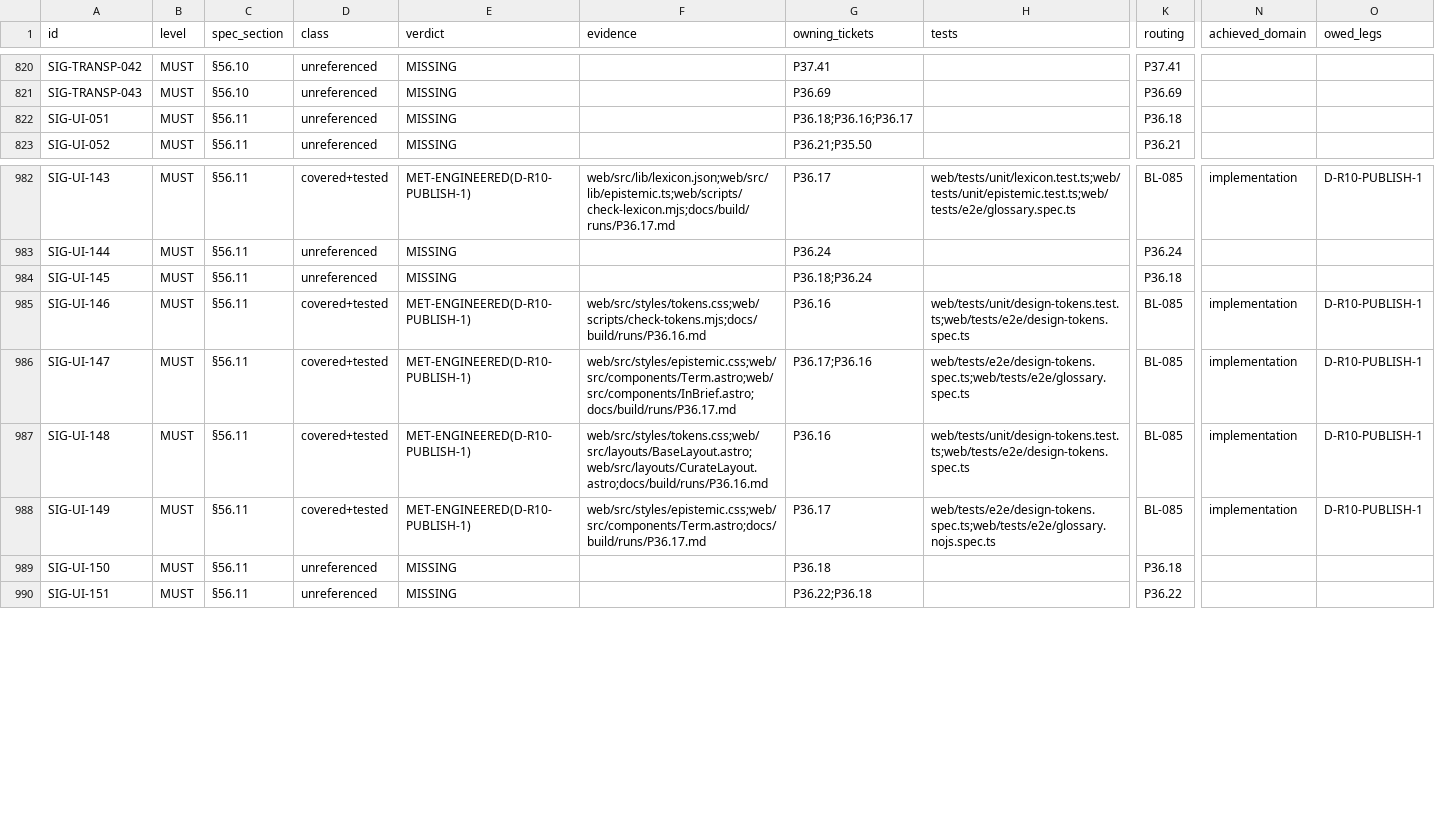
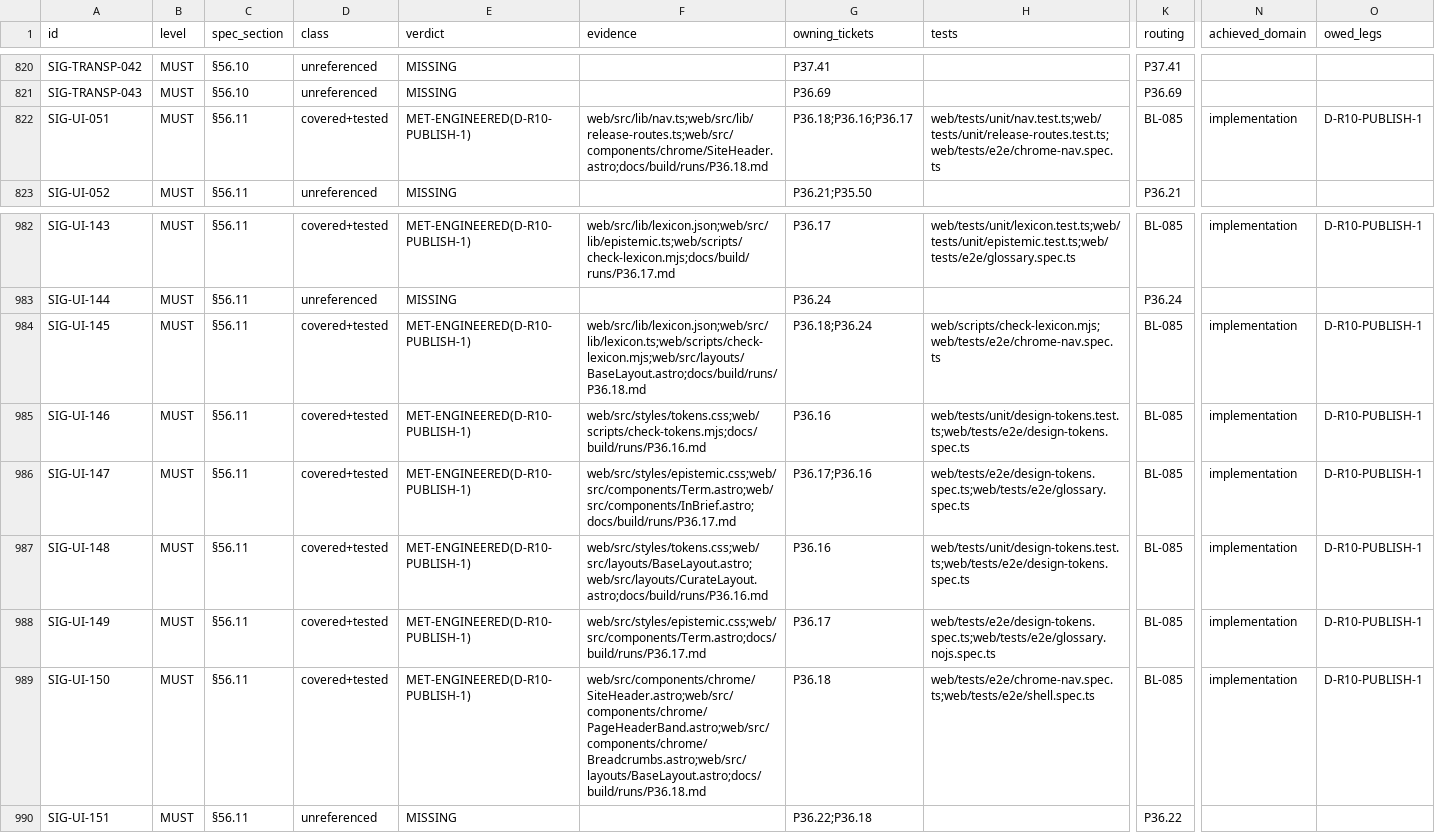
Before and after one commit to SteveVitali/Eleutheria, a CSV file: docs/build/COVERAGE_MATRIX.csv, drawn as a sheet; only a part is shown, gaps mark what is left out; the diff names each change by its address in the sheet, - before the commit and + after, or states it on an @@ line.

Commit message:
P36.18 closeout records (row 358)
Run ledger P36.18, PR body, BUILD_INDEX row 358, LEDGER CURRENT STATE
advance + PHASE LOG done entry, README row range, coverage matrix,
current-projection regen, ci-boundary record for PR #378.

Fix arc additions: the /network/ island-mount CLS repair (df2d0ee8 —
the map-style height-reserving placeholder, 0.0687 -> 0.000) and the
SIG-REL-014 CHANGELOG entry.

Harness: devin-desktop/swe-2-high/subagent

```diff
--- a/docs/build/COVERAGE_MATRIX.csv
+++ b/docs/build/COVERAGE_MATRIX.csv
-D822 (class): unreferenced
+D822 (class): covered+tested
-E822 (verdict): MISSING
+E822 (verdict): MET-ENGINEERED(D-R10-PUBLISH-1)
-F822 (evidence): (empty)
+F822 (evidence): web/src/lib/nav.ts;web/src/lib/release-routes.ts;web/src/components/chrome/SiteHeader.astro;docs/build/runs/P36.18.md
-H822 (tests): (empty)
+H822 (tests): web/tests/unit/nav.test.ts;web/tests/unit/release-routes.test.ts;web/tests/e2e/chrome-nav.spec.ts
-K822 (routing): P36.18
+K822 (routing): BL-085
-N822 (achieved_domain): (empty)
+N822 (achieved_domain): implementation
-O822 (owed_legs): (empty)
+O822 (owed_legs): D-R10-PUBLISH-1
-D984 (class): unreferenced
+D984 (class): covered+tested
-E984 (verdict): MISSING
+E984 (verdict): MET-ENGINEERED(D-R10-PUBLISH-1)
-F984 (evidence): (empty)
+F984 (evidence): web/src/lib/lexicon.json;web/src/lib/lexicon.ts;web/scripts/check-lexicon.mjs;web/src/layouts/BaseLayout.astro;docs/build/runs/P36.18.md
-H984 (tests): (empty)
+H984 (tests): web/scripts/check-lexicon.mjs;web/tests/e2e/chrome-nav.spec.ts
-K984 (routing): P36.18
+K984 (routing): BL-085
-N984 (achieved_domain): (empty)
+N984 (achieved_domain): implementation
-O984 (owed_legs): (empty)
+O984 (owed_legs): D-R10-PUBLISH-1
-D989 (class): unreferenced
+D989 (class): covered+tested
-E989 (verdict): MISSING
+E989 (verdict): MET-ENGINEERED(D-R10-PUBLISH-1)
-F989 (evidence): (empty)
+F989 (evidence): web/src/components/chrome/SiteHeader.astro;web/src/components/chrome/PageHeaderBand.astro;web/src/components/chrome/Breadcrumbs.astro;web/src/layouts/BaseLayout.astro;docs/build/runs/P36.18.md
-H989 (tests): (empty)
+H989 (tests): web/tests/e2e/chrome-nav.spec.ts;web/tests/e2e/shell.spec.ts
-K989 (routing): P36.18
+K989 (routing): BL-085
-N989 (achieved_domain): (empty)
+N989 (achieved_domain): implementation
-O989 (owed_legs): (empty)
+O989 (owed_legs): D-R10-PUBLISH-1
```
Also changed, not shown: 10 other files.
